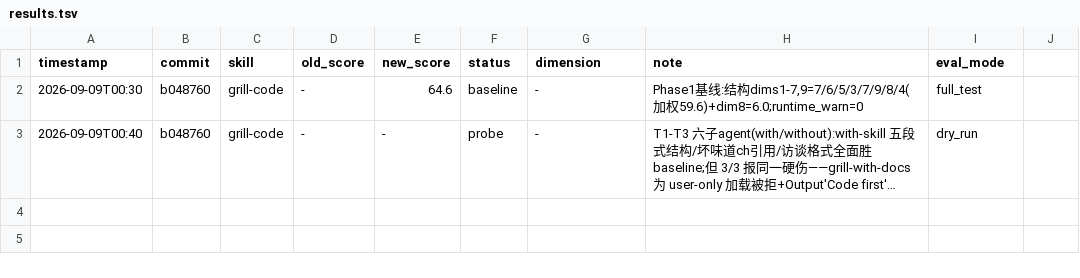
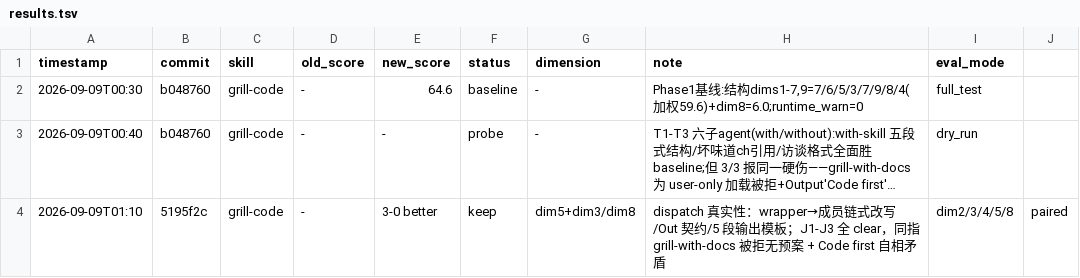
Before and after one commit to pureia/skills, a TSV file: grill-code/results.tsv, drawn as a sheet; long unchanged cells end in …; the diff names each change by its address in the sheet, - before the commit and + after, or states it on an @@ line.

Commit message:
optimize grill-code: R4 恢复 R3 精简中丢失的冲突优先级/不重复访谈/触发词/传参示例（judge J4-J6 一致指出）

```diff
--- a/grill-code/results.tsv
+++ b/grill-code/results.tsv
+row 4: 2026-09-09T01:10 | 5195f2c | grill-code | - | 3-0 better | keep | dim5+dim3/dim8 | dispatch 真实性：wrapper→成员链式改写/Out 契约/5 段输出模板；J1-J3 全 clear，同指 grill-with-docs 被拒无预案 + Code first 自相矛盾 | dim2/3/4/5/8 | paired
```
Also changed, not shown: 1 other file.
